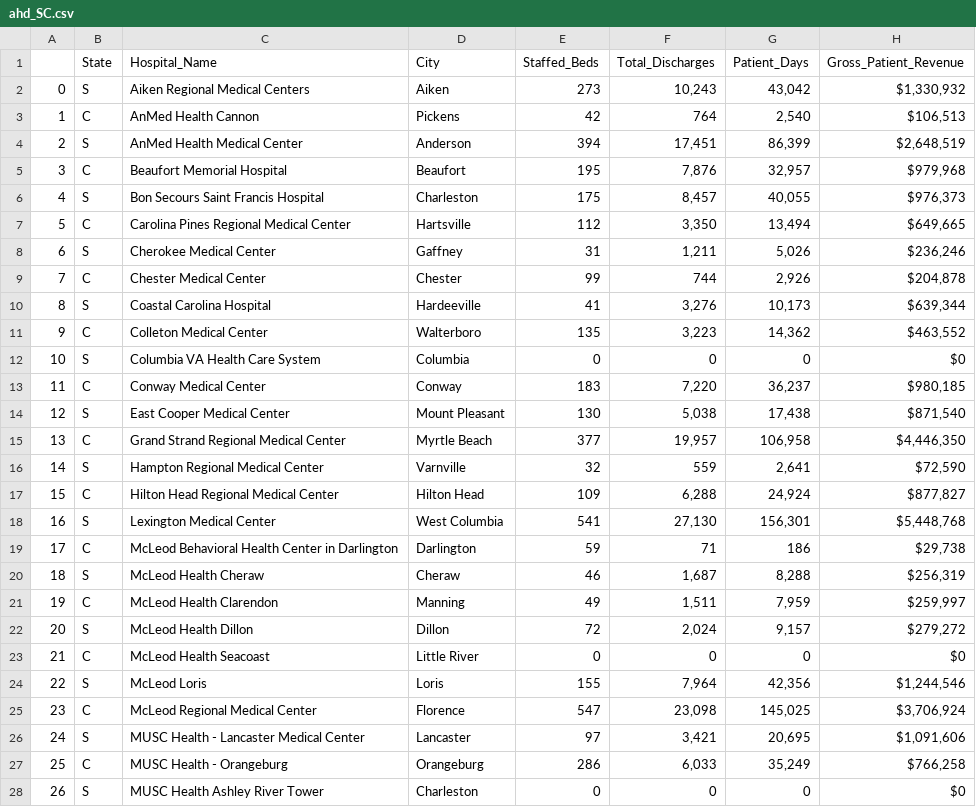
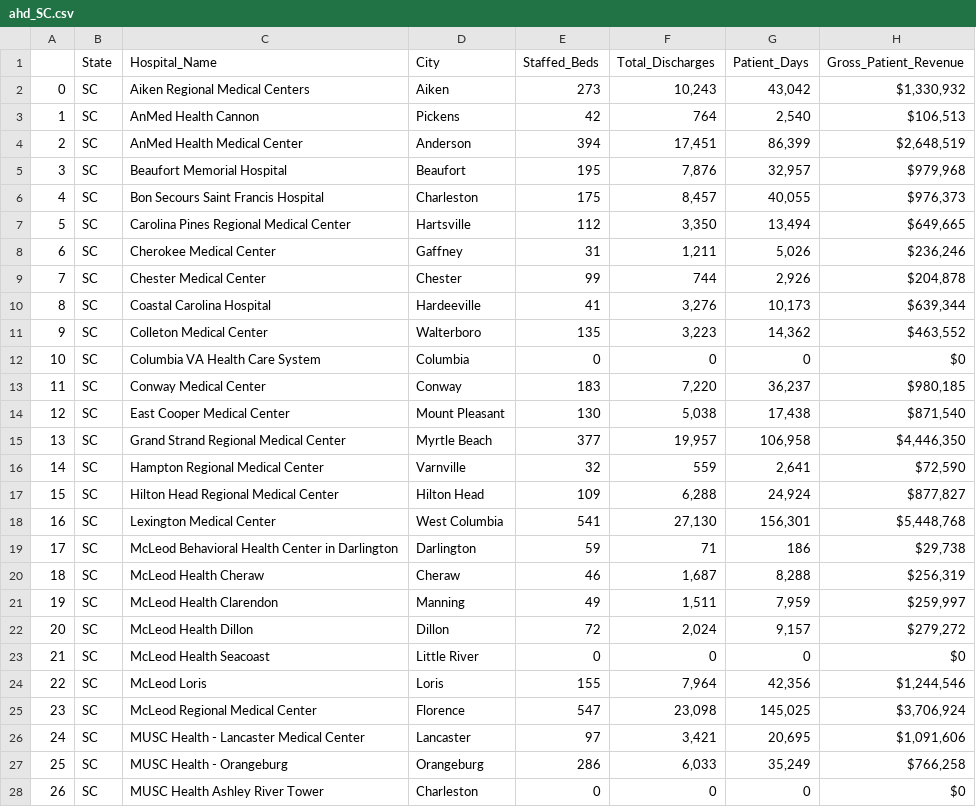
Before and after one commit to jaclynchiu7/HMS-MGH-Capstone-Project, a CSV file: Datasets/AHD_Data/PR_to_WY/ahd_SC.csv, drawn as a sheet; only a part is shown; the diff covers the shown part only.

```diff
--- a/Datasets/AHD_Data/PR_to_WY/ahd_SC.csv
+++ b/Datasets/AHD_Data/PR_to_WY/ahd_SC.csv
@@ -1,28 +1,28 @@
 ,State,Hospital_Name,City,Staffed_Beds,Total_Discharges,Patient_Days,Gross_Patient_Revenue
-0,S,Aiken Regional Medical Centers,Aiken,273,"10,243","43,042","$1,330,932"
-1,C,AnMed Health Cannon,Pickens,42,764,"2,540","$106,513"
-2,S,AnMed Health Medical Center,Anderson,394,"17,451","86,399","$2,648,519"
-3,C,Beaufort Memorial Hospital,Beaufort,195,"7,876","32,957","$979,968"
-4,S,Bon Secours Saint Francis Hospital,Charleston,175,"8,457","40,055","$976,373"
-5,C,Carolina Pines Regional Medical Center,Hartsville,112,"3,350","13,494","$649,665"
-6,S,Cherokee Medical Center,Gaffney,31,"1,211","5,026","$236,246"
-7,C,Chester Medical Center,Chester,99,744,"2,926","$204,878"
-8,S,Coastal Carolina Hospital,Hardeeville,41,"3,276","10,173","$639,344"
-9,C,Colleton Medical Center,Walterboro,135,"3,223","14,362","$463,552"
-10,S,Columbia VA Health Care System,Columbia,0,0,0,$0
-11,C,Conway Medical Center,Conway,183,"7,220","36,237","$980,185"
-12,S,East Cooper Medical Center,Mount Pleasant,130,"5,038","17,438","$871,540"
-13,C,Grand Strand Regional Medical Center,Myrtle Beach,377,"19,957","106,958","$4,446,350"
-14,S,Hampton Regional Medical Center,Varnville,32,559,"2,641","$72,590"
-15,C,Hilton Head Regional Medical Center,Hilton Head,109,"6,288","24,924","$877,827"
-16,S,Lexington Medical Center,West Columbia,541,"27,130","156,301","$5,448,768"
-17,C,McLeod Behavioral Health Center in Darlington,Darlington,59,71,186,"$29,738"
-18,S,McLeod Health Cheraw,Cheraw,46,"1,687","8,288","$256,319"
-19,C,McLeod Health Clarendon,Manning,49,"1,511","7,959","$259,997"
-20,S,McLeod Health Dillon,Dillon,72,"2,024","9,157","$279,272"
-21,C,McLeod Health Seacoast,Little River,0,0,0,$0
-22,S,McLeod Loris,Loris,155,"7,964","42,356","$1,244,546"
-23,C,McLeod Regional Medical Center,Florence,547,"23,098","145,025","$3,706,924"
-24,S,MUSC Health - Lancaster Medical Center,Lancaster,97,"3,421","20,695","$1,091,606"
-25,C,MUSC Health - Orangeburg,Orangeburg,286,"6,033","35,249","$766,258"
-26,S,MUSC Health Ashley River Tower,Charleston,0,0,0,$0
+0,SC,Aiken Regional Medical Centers,Aiken,273,"10,243","43,042","$1,330,932"
+1,SC,AnMed Health Cannon,Pickens,42,764,"2,540","$106,513"
+2,SC,AnMed Health Medical Center,Anderson,394,"17,451","86,399","$2,648,519"
+3,SC,Beaufort Memorial Hospital,Beaufort,195,"7,876","32,957","$979,968"
+4,SC,Bon Secours Saint Francis Hospital,Charleston,175,"8,457","40,055","$976,373"
+5,SC,Carolina Pines Regional Medical Center,Hartsville,112,"3,350","13,494","$649,665"
+6,SC,Cherokee Medical Center,Gaffney,31,"1,211","5,026","$236,246"
+7,SC,Chester Medical Center,Chester,99,744,"2,926","$204,878"
+8,SC,Coastal Carolina Hospital,Hardeeville,41,"3,276","10,173","$639,344"
+9,SC,Colleton Medical Center,Walterboro,135,"3,223","14,362","$463,552"
+10,SC,Columbia VA Health Care System,Columbia,0,0,0,$0
+11,SC,Conway Medical Center,Conway,183,"7,220","36,237","$980,185"
+12,SC,East Cooper Medical Center,Mount Pleasant,130,"5,038","17,438","$871,540"
+13,SC,Grand Strand Regional Medical Center,Myrtle Beach,377,"19,957","106,958","$4,446,350"
+14,SC,Hampton Regional Medical Center,Varnville,32,559,"2,641","$72,590"
+15,SC,Hilton Head Regional Medical Center,Hilton Head,109,"6,288","24,924","$877,827"
+16,SC,Lexington Medical Center,West Columbia,541,"27,130","156,301","$5,448,768"
+17,SC,McLeod Behavioral Health Center in Darlington,Darlington,59,71,186,"$29,738"
+18,SC,McLeod Health Cheraw,Cheraw,46,"1,687","8,288","$256,319"
+19,SC,McLeod Health Clarendon,Manning,49,"1,511","7,959","$259,997"
+20,SC,McLeod Health Dillon,Dillon,72,"2,024","9,157","$279,272"
+21,SC,McLeod Health Seacoast,Little River,0,0,0,$0
+22,SC,McLeod Loris,Loris,155,"7,964","42,356","$1,244,546"
+23,SC,McLeod Regional Medical Center,Florence,547,"23,098","145,025","$3,706,924"
+24,SC,MUSC Health - Lancaster Medical Center,Lancaster,97,"3,421","20,695","$1,091,606"
+25,SC,MUSC Health - Orangeburg,Orangeburg,286,"6,033","35,249","$766,258"
+26,SC,MUSC Health Ashley River Tower,Charleston,0,0,0,$0
```
Also changed, not shown: 40 edited cells elsewhere in this file, Datasets/AHD_Data/PR_to_WY/ahd_PR.csv, Datasets/AHD_Data/PR_to_WY/ahd_TN.csv, 12 other files.
